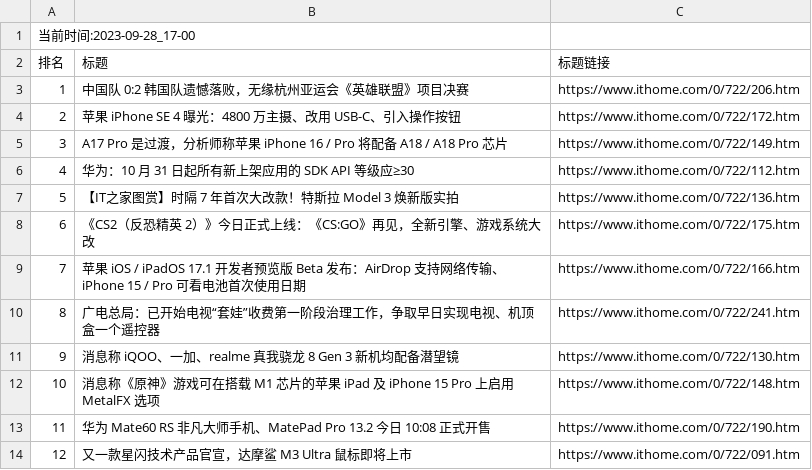
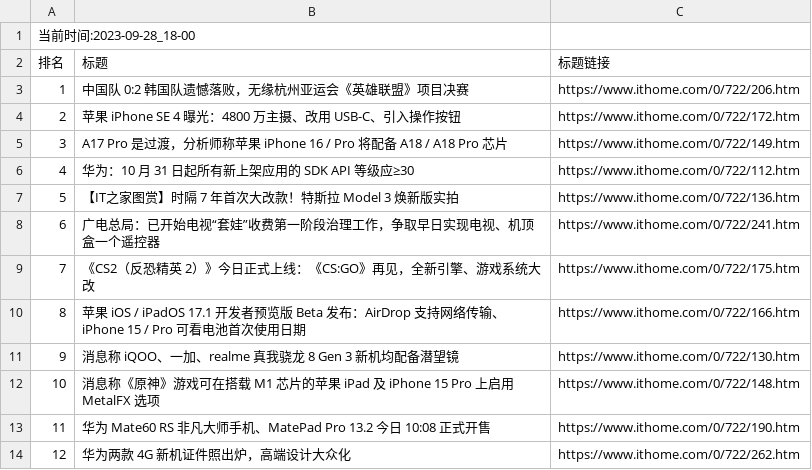
Before and after one commit to zhaowei1869/python_spider, a CSV file: 微博热搜/data/it_home_day_band_data.csv, drawn as a sheet; removed rows and columns are numbered as before the commit, all else as after; the diff names each change by its address in the sheet, - before the commit and + after, or states it on an @@ line.

```diff
--- a/微博热搜/data/it_home_day_band_data.csv
+++ b/微博热搜/data/it_home_day_band_data.csv
@@ column A (排名) renumbered between rows 1 and 10 @@
@@ row 10 moved to row 8: 6 @@
-row 14: 12 | 又一款星闪技术产品官宣，达摩鲨 M3 Ultra 鼠标即将上市 | https://www.ithome.com/0/722/091.htm
+row 14: 12 | 华为两款 4G 新机证件照出炉，高端设计大众化 | https://www.ithome.com/0/722/262.htm
```
Also changed, not shown: 2 other files.
